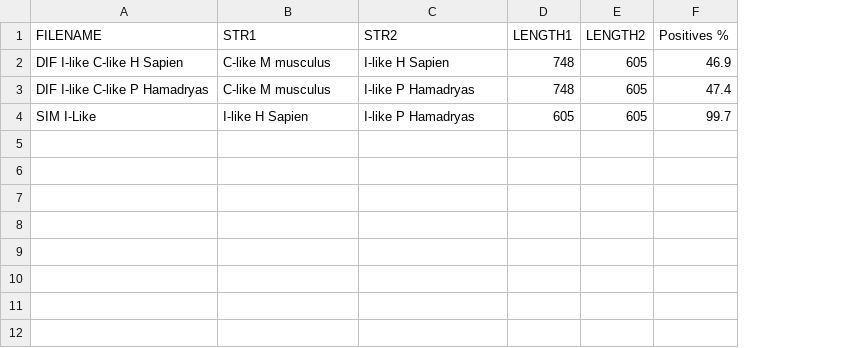
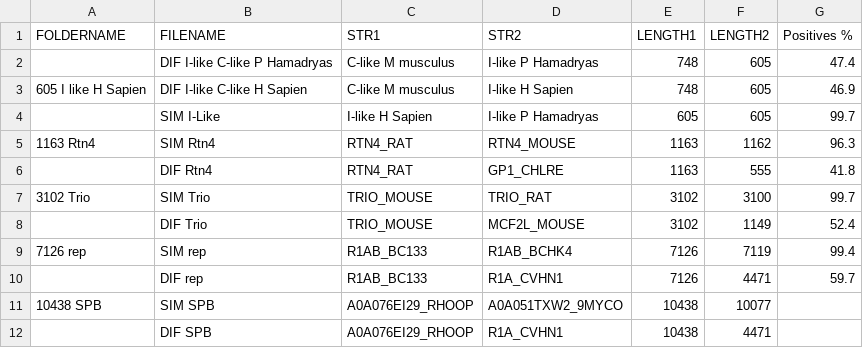
Before and after one commit to kkwon14/cg_final_project, a CSV file: test_strings/META.csv, drawn as a sheet; addresses are those after the commit; the diff names each change by its address in the sheet, - before the commit and + after, or states it on an @@ line.

```diff
--- a/test_strings/META.csv
+++ b/test_strings/META.csv
+column A (FOLDERNAME), row 3: 605 I like H Sapien
@@ row 3 moved to row 2: DIF I-like C-like P Hamadryas @@
+row 5: 1163 Rtn4 | SIM Rtn4 | RTN4_RAT | RTN4_MOUSE | 1163 | 1162 | 96.3
+row 6:  | DIF Rtn4 | RTN4_RAT | GP1_CHLRE | 1163 | 555 | 41.8
+row 7: 3102 Trio | SIM Trio | TRIO_MOUSE | TRIO_RAT | 3102 | 3100 | 99.7
+row 8:  | DIF Trio | TRIO_MOUSE | MCF2L_MOUSE | 3102 | 1149 | 52.4
+row 9: 7126 rep | SIM rep | R1AB_BC133 | R1AB_BCHK4 | 7126 | 7119 | 99.4
+row 10:  | DIF rep | R1AB_BC133 | R1A_CVHN1 | 7126 | 4471 | 59.7
+row 11: 10438 SPB | SIM SPB | A0A076EI29_RHOOP | A0A051TXW2_9MYCO | 10438 | 10077
+row 12:  | DIF SPB | A0A076EI29_RHOOP | R1A_CVHN1 | 10438 | 4471
```
Also changed, not shown: 16 other files.
